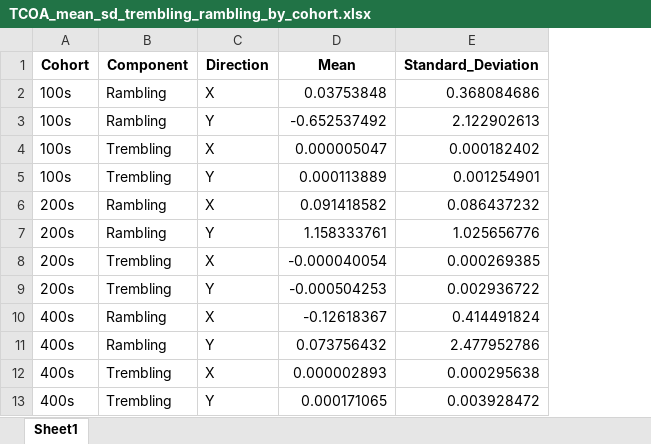
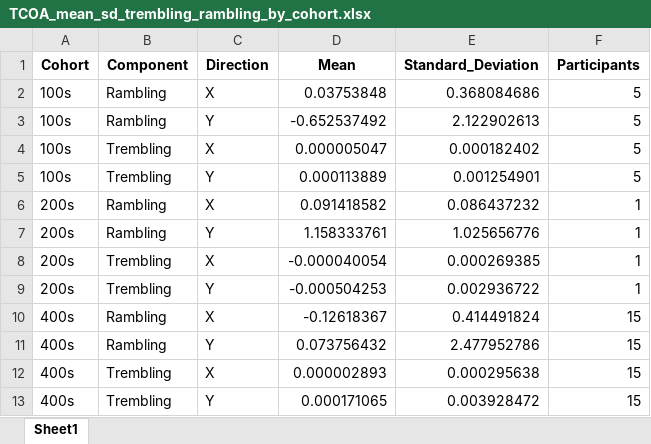
Before and after one commit to ariondey/app_sci_MFPRL, an Excel workbook: TCOA_mean_sd_trembling_rambling_by_cohort.xlsx, sheet Sheet1, drawn as a sheet; values as stored, in another font and other column widths than the file's, no borders; the diff names each change by its address in the sheet, - before the commit and + after, or states it on an @@ line.

```diff
--- a/TCOA_mean_sd_trembling_rambling_by_cohort.xlsx (sheet Sheet1)
+++ b/TCOA_mean_sd_trembling_rambling_by_cohort.xlsx (sheet Sheet1)
+column F (Participants), rows 2-13: 5 | 5 | 5 | 5 | 1 | 1 | 1 | 1 | 15 | 15 | 15 | 15
```
Also changed, not shown: PCD_mean_sd_trembling_rambling.xlsx, TCOA_mean_sd_trembling_rambling.xlsx, 10 other files.
